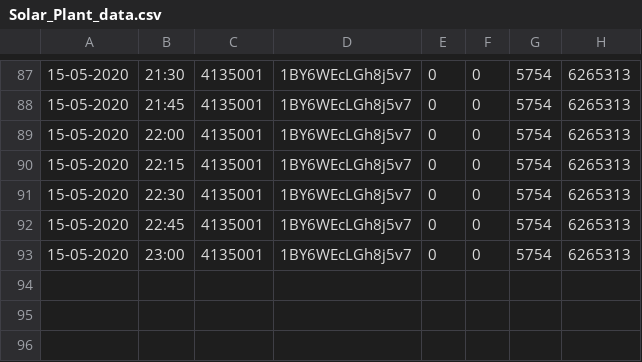
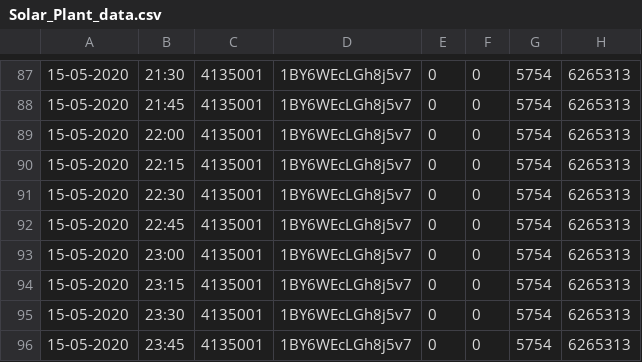
Before and after one commit to fridi99/Verteilte-Systeme-SIMORO, a CSV file: MetersAndSimulation/Solar_Plant_data.csv, drawn as a sheet; only a part is shown, gaps mark what is left out; the diff names each change by its address in the sheet, - before the commit and + after, or states it on an @@ line.

Commit message:
Update Solar_Plant_data.csv

```diff
--- a/MetersAndSimulation/Solar_Plant_data.csv
+++ b/MetersAndSimulation/Solar_Plant_data.csv
+row 94: 15-05-2020 | 23:15 | 4135001 | 1BY6WEcLGh8j5v7 | 0 | 0 | 5754 | 6265313
+row 95: 15-05-2020 | 23:30 | 4135001 | 1BY6WEcLGh8j5v7 | 0 | 0 | 5754 | 6265313
+row 96: 15-05-2020 | 23:45 | 4135001 | 1BY6WEcLGh8j5v7 | 0 | 0 | 5754 | 6265313
```
